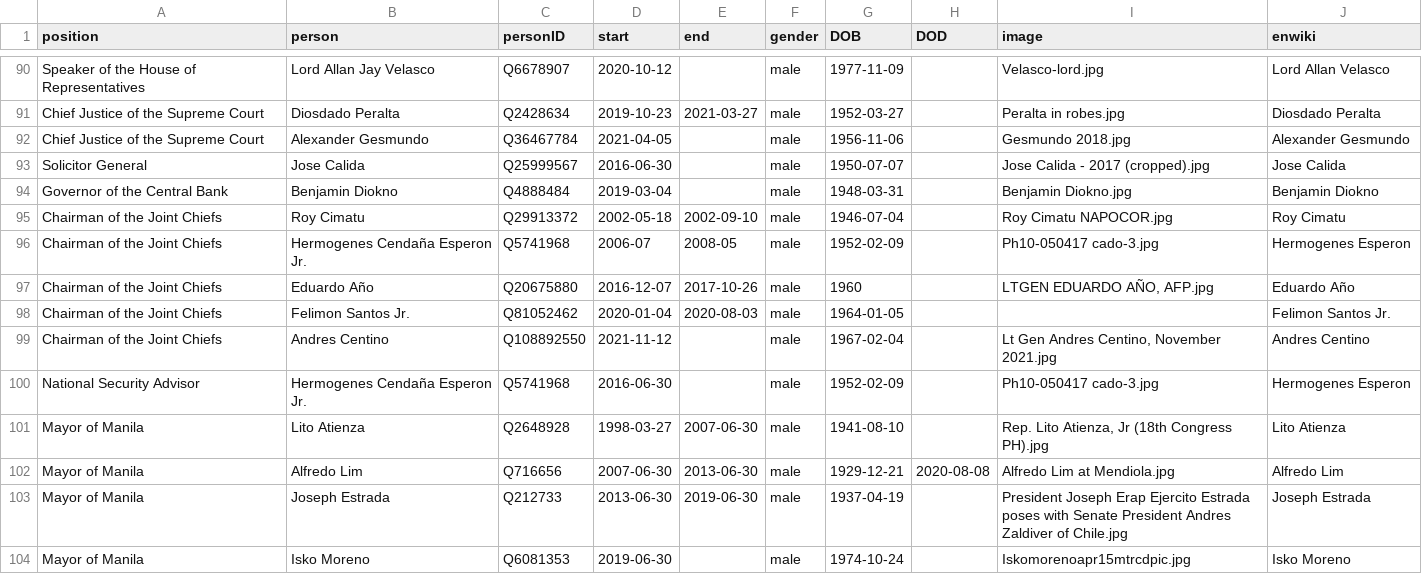
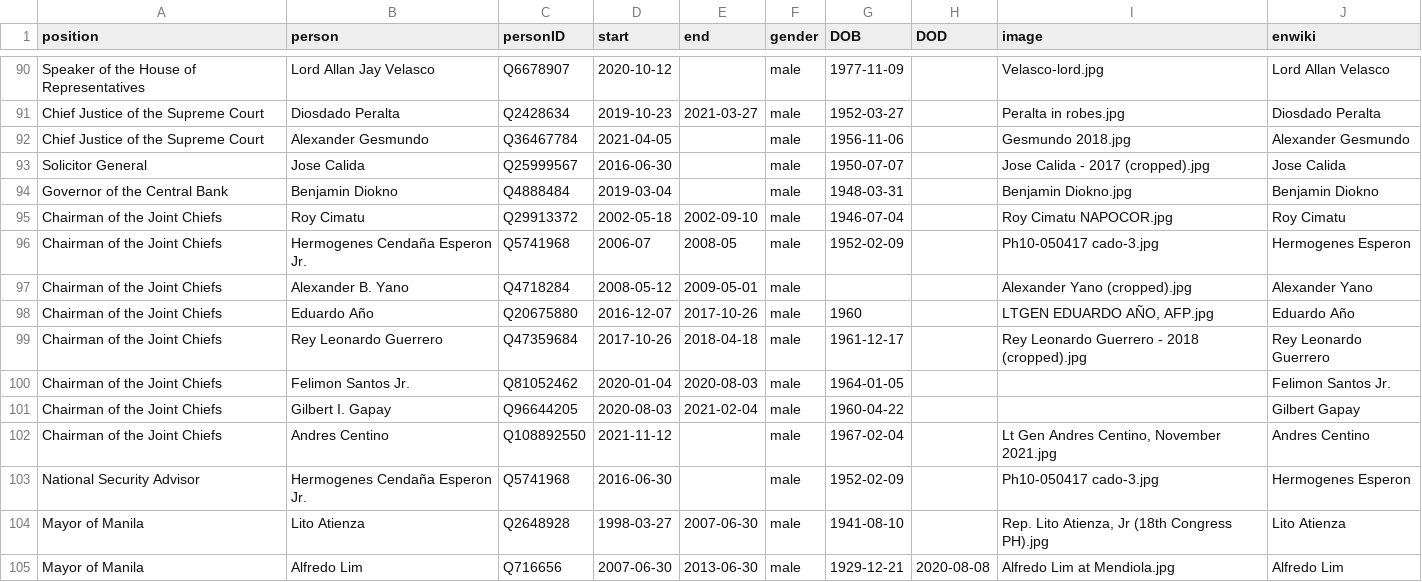
Before and after one commit to every-politician-scrapers/philippines-ministers, a CSV file: html/holders21.csv, drawn as a sheet; only a part is shown, gaps mark what is left out; the shorter side is filled out with more unchanged rows; the diff names each change by its address in the sheet, - before the commit and + after, or states it on an @@ line.

```diff
--- a/html/holders21.csv
+++ b/html/holders21.csv
+row 97: Chairman of the Joint Chiefs | Alexander B. Yano | Q4718284 | 2008-05-12 | 2009-05-01 | male |  |  | Alexander Yano (cropped).jpg | Alexander Yano
+row 99: Chairman of the Joint Chiefs | Rey Leonardo Guerrero | Q47359684 | 2017-10-26 | 2018-04-18 | male | 1961-12-17 |  | Rey Leonardo Guerrero - 2018 (cropped).jpg | Rey Leonardo Guerrero
+row 101: Chairman of the Joint Chiefs | Gilbert I. Gapay | Q96644205 | 2020-08-03 | 2021-02-04 | male | 1960-04-22 |  |  | Gilbert Gapay
```
Also changed, not shown: 1 other file.
